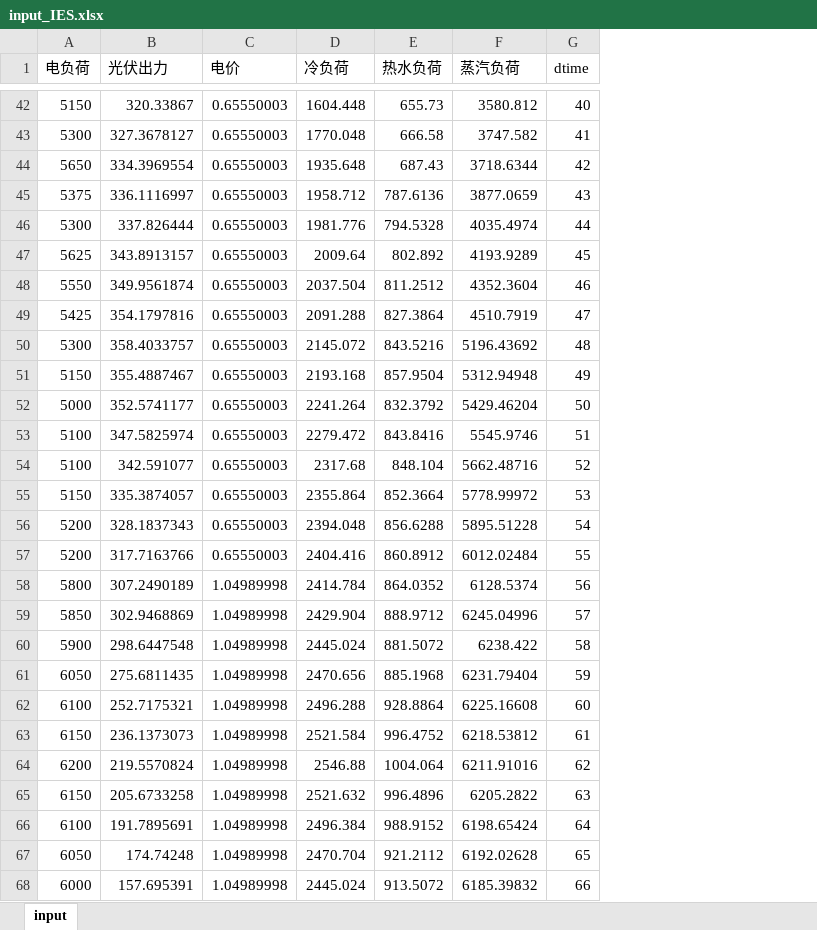
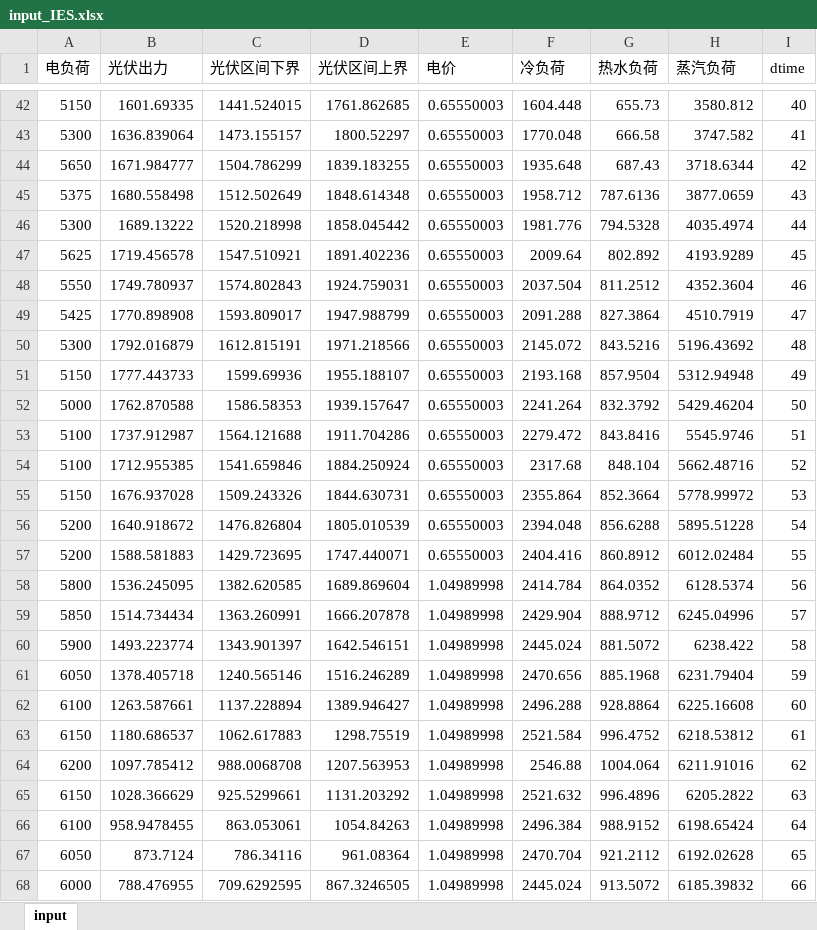
Before and after one commit to zidanessf/microgridOptimalDispatch, an Excel workbook: input_IES.xlsx, sheet input, drawn as a sheet; only a part is shown, gaps mark what is left out; values as stored, in another font and other column widths than the file's, no borders; charts and pictures not drawn; the diff covers the shown part only; the diff names each change by its address in the sheet, - before the commit and + after, or states it on an @@ line.

```diff
--- a/input_IES.xlsx (sheet input)
+++ b/input_IES.xlsx (sheet input)
+column C (光伏区间下界), rows 42-68: 1441.524015 | 1473.155157 | 1504.786299 | 1512.502649 | 1520.218998 | 1547.510921 | 1574.802843 | 1593.809017 | 1612.815191 | 1599.69936 | 1586.58353 | 1564.121688 | 1541.659846 | 1509.243326 | 1476.826804 | 1429.723695 | 1382.620585 | 1363.260991 | 1343.901397 | 1240.565146 | 1137.228894 | 1062.617883 | 988.0068708 | 925.5299661 | 863.053061 | 786.34116 | 709.6292595
+column D (光伏区间上界), rows 42-68: 1761.862685 | 1800.52297 | 1839.183255 | 1848.614348 | 1858.045442 | 1891.402236 | 1924.759031 | 1947.988799 | 1971.218566 | 1955.188107 | 1939.157647 | 1911.704286 | 1884.250924 | 1844.630731 | 1805.010539 | 1747.440071 | 1689.869604 | 1666.207878 | 1642.546151 | 1516.246289 | 1389.946427 | 1298.75519 | 1207.563953 | 1131.203292 | 1054.84263 | 961.08364 | 867.3246505
-B42 (光伏出力): 320.33867
+B42 (光伏出力): 1601.69335
-B43 (光伏出力): 327.3678127
+B43 (光伏出力): 1636.839064
-B44 (光伏出力): 334.3969554
+B44 (光伏出力): 1671.984777
-B45 (光伏出力): 336.1116997
+B45 (光伏出力): 1680.558498
-B46 (光伏出力): 337.826444
+B46 (光伏出力): 1689.13222
-B47 (光伏出力): 343.8913157
+B47 (光伏出力): 1719.456578
-B48 (光伏出力): 349.9561874
+B48 (光伏出力): 1749.780937
-B49 (光伏出力): 354.1797816
+B49 (光伏出力): 1770.898908
-B50 (光伏出力): 358.4033757
+B50 (光伏出力): 1792.016879
-B51 (光伏出力): 355.4887467
+B51 (光伏出力): 1777.443733
-B52 (光伏出力): 352.5741177
+B52 (光伏出力): 1762.870588
-B53 (光伏出力): 347.5825974
+B53 (光伏出力): 1737.912987
-B54 (光伏出力): 342.591077
+B54 (光伏出力): 1712.955385
-B55 (光伏出力): 335.3874057
+B55 (光伏出力): 1676.937028
-B56 (光伏出力): 328.1837343
+B56 (光伏出力): 1640.918672
-B57 (光伏出力): 317.7163766
+B57 (光伏出力): 1588.581883
-B58 (光伏出力): 307.2490189
+B58 (光伏出力): 1536.245095
-B59 (光伏出力): 302.9468869
+B59 (光伏出力): 1514.734434
-B60 (光伏出力): 298.6447548
+B60 (光伏出力): 1493.223774
-B61 (光伏出力): 275.6811435
+B61 (光伏出力): 1378.405718
-B62 (光伏出力): 252.7175321
+B62 (光伏出力): 1263.587661
-B63 (光伏出力): 236.1373073
+B63 (光伏出力): 1180.686537
-B64 (光伏出力): 219.5570824
+B64 (光伏出力): 1097.785412
-B65 (光伏出力): 205.6733258
+B65 (光伏出力): 1028.366629
-B66 (光伏出力): 191.7895691
+B66 (光伏出力): 958.9478455
-B67 (光伏出力): 174.74248
+B67 (光伏出力): 873.7124
-B68 (光伏出力): 157.695391
+B68 (光伏出力): 788.476955
```
Also changed, not shown: 42 edited cells elsewhere in this sheet, charts or pictures, 3 other files.
